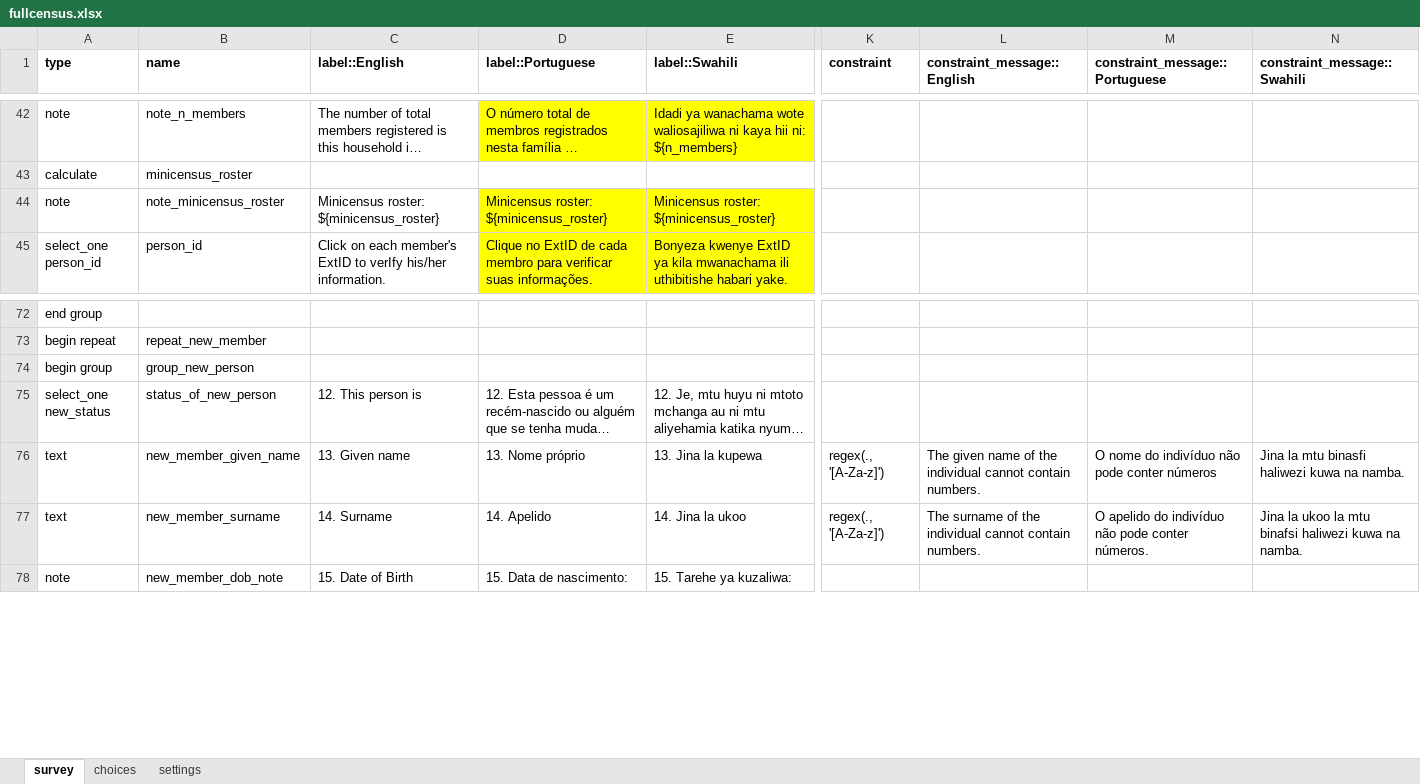
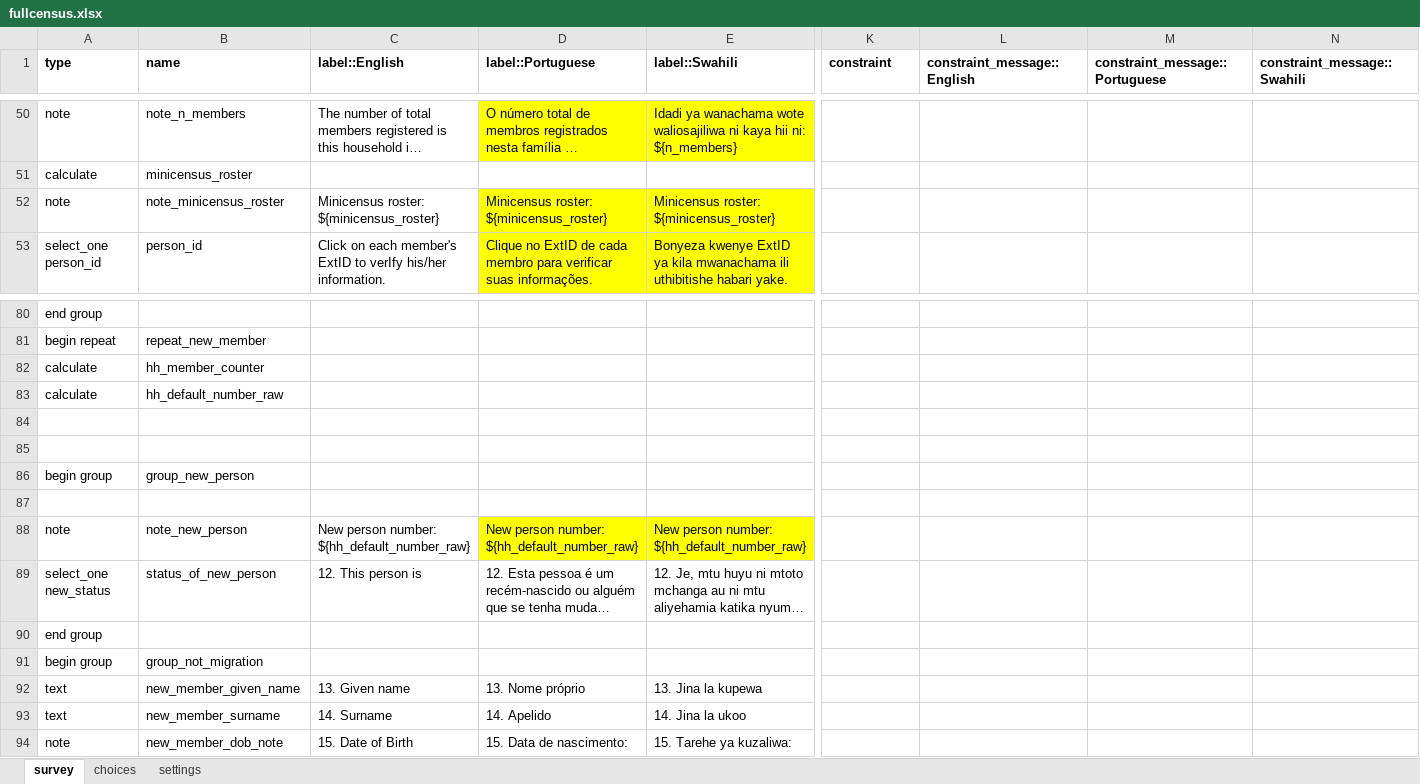
Before and after one commit to EldoElobolobo/bohemia, an Excel workbook: forms/fullcensus/fullcensus.xlsx, sheet survey, drawn as a sheet; only a part is shown, gaps mark what is left out; long unchanged cells end in …; values as stored, in another font and other column widths than the file's, no borders; charts and pictures and conditional formats not drawn; addresses are those after the commit; rows hold the shown columns only; ↵ is a line break in a cell; the diff covers the shown part only; the diff names each change by its address in the sheet, - before the commit and + after, or states it on an @@ line.

```diff
--- a/forms/fullcensus/fullcensus.xlsx (sheet survey)
+++ b/forms/fullcensus/fullcensus.xlsx (sheet survey)
-C52 (label::English): Minicensus roster: ${minicensus_roster}
+C52 (label::English): Minicensus roster: ↵ ${minicensus_roster}
-D52 (label::Portuguese): Minicensus roster: ${minicensus_roster}
+D52 (label::Portuguese): Minicensus roster: ↵ ${minicensus_roster}
-E52 (label::Swahili): Minicensus roster: ${minicensus_roster}
+E52 (label::Swahili): Minicensus roster: ↵ ${minicensus_roster}
+row 82: calculate | hh_member_counter
+row 83: calculate | hh_default_number_raw
+row 84: (empty)
+row 85: (empty)
+row 87: (empty)
+row 88: note | note_new_person | New person number: ${hh_default_number_raw} | New person number: ${hh_default_number_raw} | New person number: ${hh_default_number_raw}
+row 90: end group
+row 91: begin group | group_not_migration
-K92:K93 (constraint): regex(., '[A-Za-z]')
+K92:K93 (constraint): (empty)
-L92 (constraint_message::English): The given name of the individual cannot contain numbers.
+L92 (constraint_message::English): (empty)
-M92 (constraint_message::Portuguese): O nome do indivíduo não pode conter números
+M92 (constraint_message::Portuguese): (empty)
-N92 (constraint_message::Swahili): Jina la mtu binasfi haliwezi kuwa na namba.
+N92 (constraint_message::Swahili): (empty)
-L93 (constraint_message::English): The surname of the individual cannot contain numbers.
+L93 (constraint_message::English): (empty)
-M93 (constraint_message::Portuguese): O apelido do indivíduo não pode conter números.
+M93 (constraint_message::Portuguese): (empty)
-N93 (constraint_message::Swahili): Jina la ukoo la mtu binafsi haliwezi kuwa na namba.
+N93 (constraint_message::Swahili): (empty)
```
Also changed, not shown: 24 added rows, 1 removed row and 39 edited cells elsewhere in this sheet, sheet choices, sheet settings, 2 other files.
